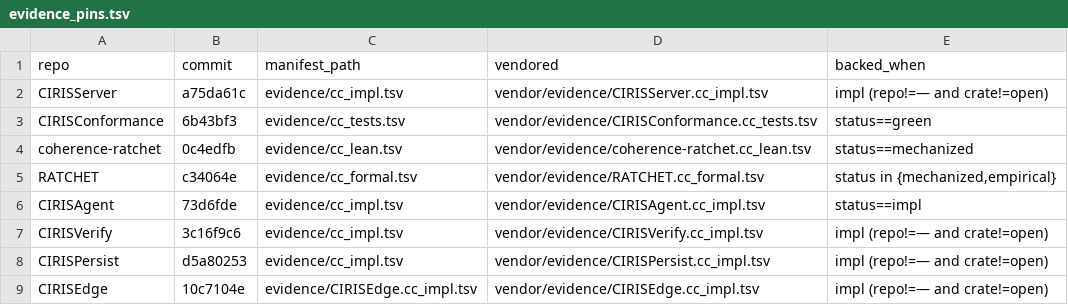
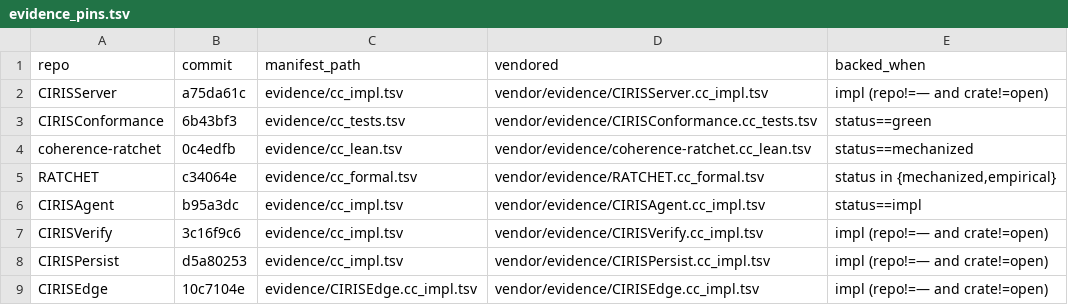
Before and after one commit to CIRISAI/CIRISConstitution, a TSV file: constitution/evidence_pins.tsv, drawn as a sheet.

```diff
--- a/constitution/evidence_pins.tsv
+++ b/constitution/evidence_pins.tsv
@@ -5,3 +5,3 @@ coherence-ratchet	0c4edfb	evidence/cc_lean.tsv	vendor/evidence/coherence-ratchet
 RATCHET	c34064e	evidence/cc_formal.tsv	vendor/evidence/RATCHET.cc_formal.tsv	status in {mechanized,empirical}
-CIRISAgent	73d6fde	evidence/cc_impl.tsv	vendor/evidence/CIRISAgent.cc_impl.tsv	status==impl
+CIRISAgent	b95a3dc	evidence/cc_impl.tsv	vendor/evidence/CIRISAgent.cc_impl.tsv	status==impl
 CIRISVerify	3c16f9c6	evidence/cc_impl.tsv	vendor/evidence/CIRISVerify.cc_impl.tsv	impl (repo!=— and crate!=open)
```
Also changed, not shown: constitution/claims.tsv, 7 other files.
